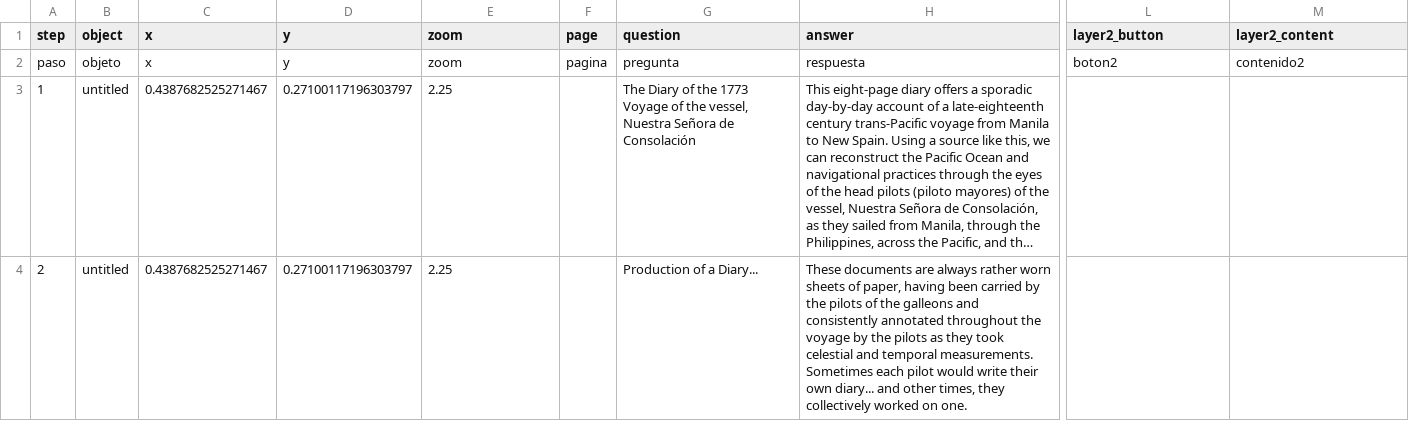
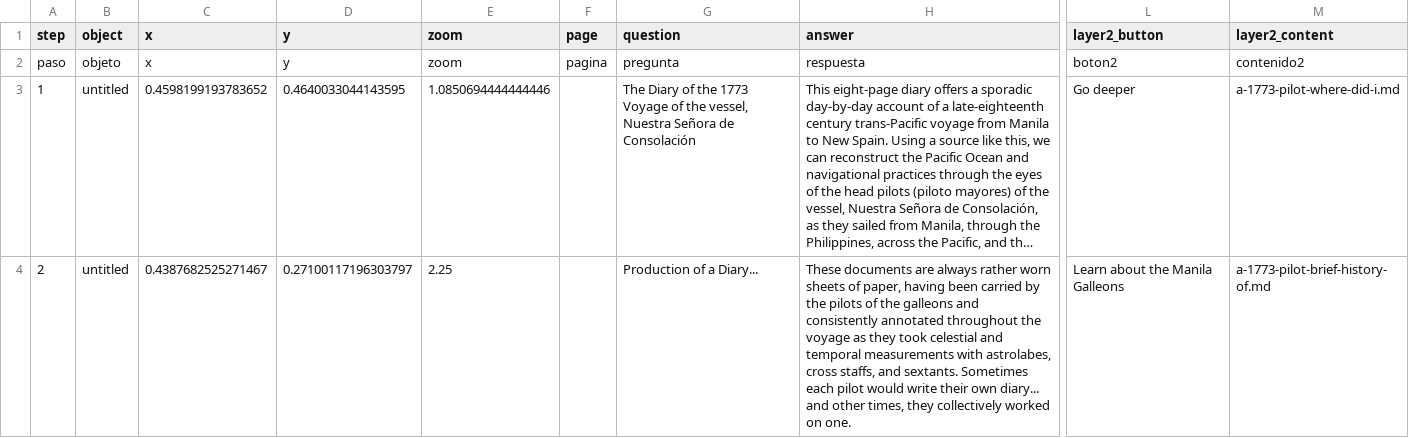
Before and after one commit to bjwhitehead26-max/mappingmanilagalleons, a CSV file: telar-content/spreadsheets/a-1773-pilot.csv, drawn as a sheet; only a part is shown, gaps mark what is left out; long unchanged cells end in …; the diff covers the shown part only; the diff names each change by its address in the sheet, - before the commit and + after, or states it on an @@ line.

Commit message:
Modify 1 story, add 1 object, remove 1 page
Added:
  Object: Voyage Map Presented at the International Conference on the History of Cartography (ICHC)

Changed:
  Story: A 1773 Pilot Diary: Manila to San Blas (Then Acapulco?)

Removed:
  Page: pacific-historiography

Published via Telar Compositor

Published by @bjwhitehead26-max

```diff
--- a/telar-content/spreadsheets/a-1773-pilot.csv
+++ b/telar-content/spreadsheets/a-1773-pilot.csv
-C3 (x): 0.4387682525271467
+C3 (x): 0.4598199193783652
-D3 (y): 0.27100117196303797
+D3 (y): 0.4640033044143595
-E3 (zoom): 2.25
+E3 (zoom): 1.0850694444444446
-L3 (layer2_button): (empty)
+L3 (layer2_button): Go deeper
-M3 (layer2_content): (empty)
+M3 (layer2_content): a-1773-pilot-where-did-i.md
-H4 (answer): …the voyage by the pilots as they took celestial and temporal measurements. Sometimes each…
+H4 (answer): …the voyage as they took celestial and temporal measurements with astrolabes, cross staffs, and sextants. Sometimes each…
-L4 (layer2_button): (empty)
+L4 (layer2_button): Learn about the Manila Galleons
-M4 (layer2_content): (empty)
+M4 (layer2_content): a-1773-pilot-brief-history-of.md
```
Also changed, not shown: 15 edited cells elsewhere in this file, 12 other files.
